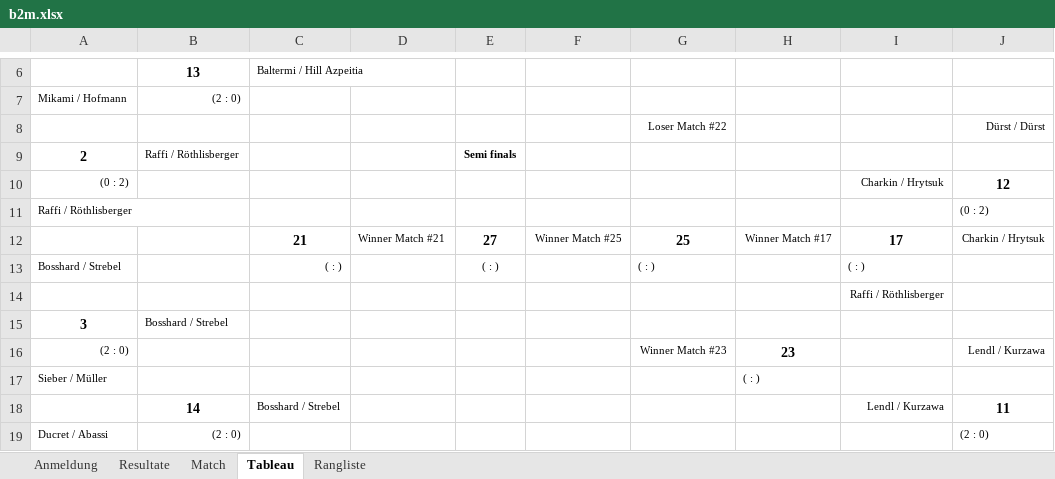
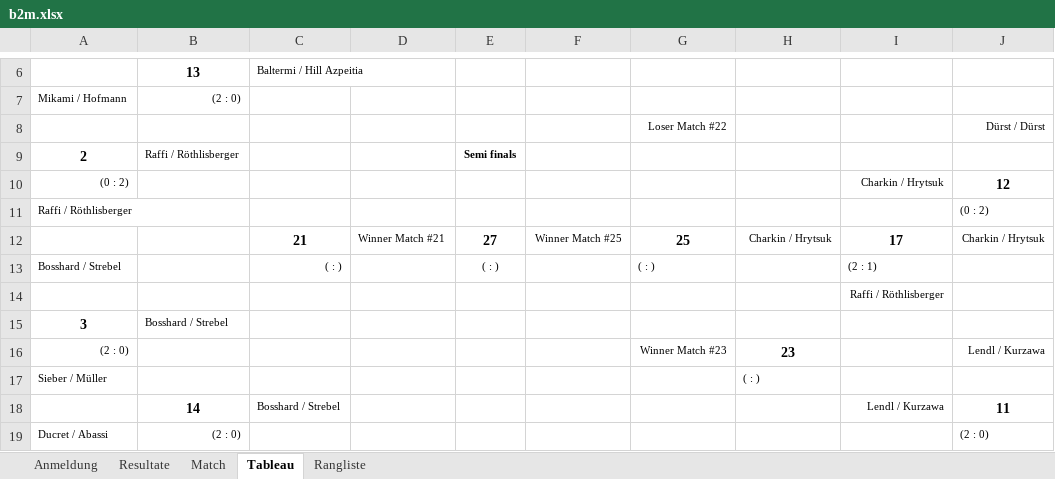
Before and after one commit to Lucanepa/beach_tournament, an Excel workbook: b2m.xlsx, sheet Tableau, drawn as a sheet; only a part is shown, gaps mark what is left out; values as stored, in another font and other column widths than the file's, no borders; charts and pictures not drawn; the diff names each change by its address in the sheet, - before the commit and + after, or states it on an @@ line.

```diff
--- a/b2m.xlsx (sheet Tableau)
+++ b/b2m.xlsx (sheet Tableau)
-H12: Winner Match #17
+H12: Charkin / Hrytsuk
-I13: ( : )
+I13: (2 : 1)
```
Also changed, not shown: sheet Match, sheet Resultate, sheet Rangliste, b3f.xlsx.
